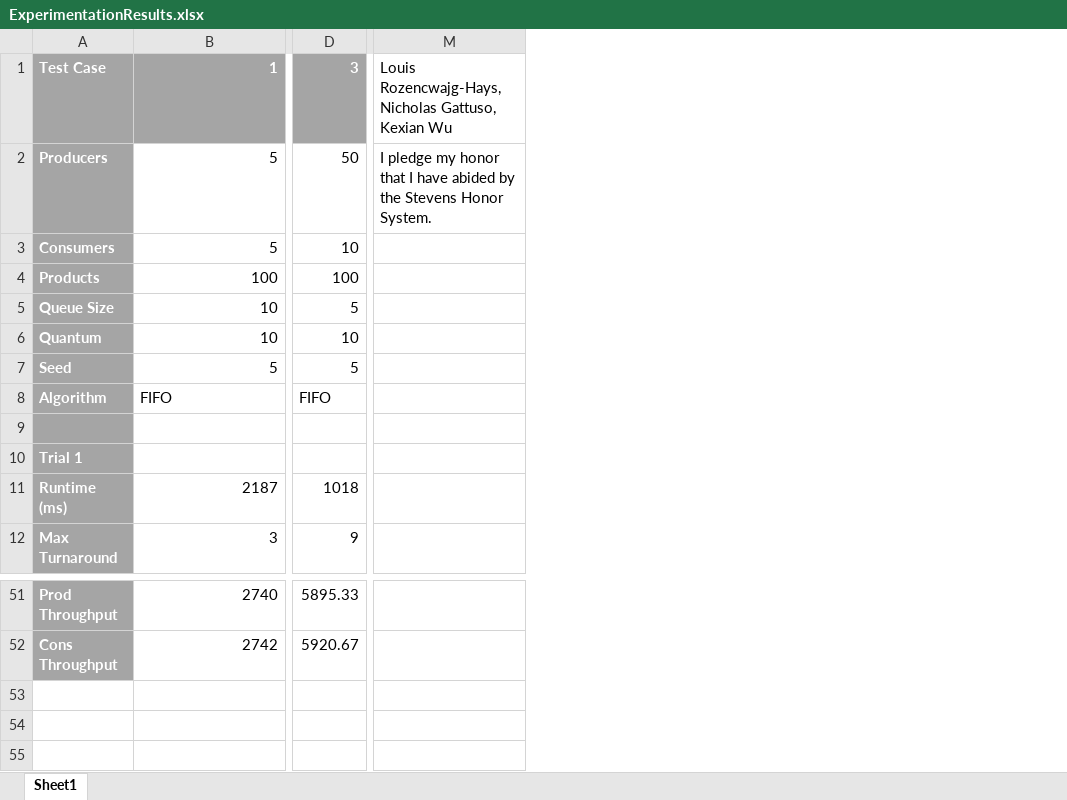
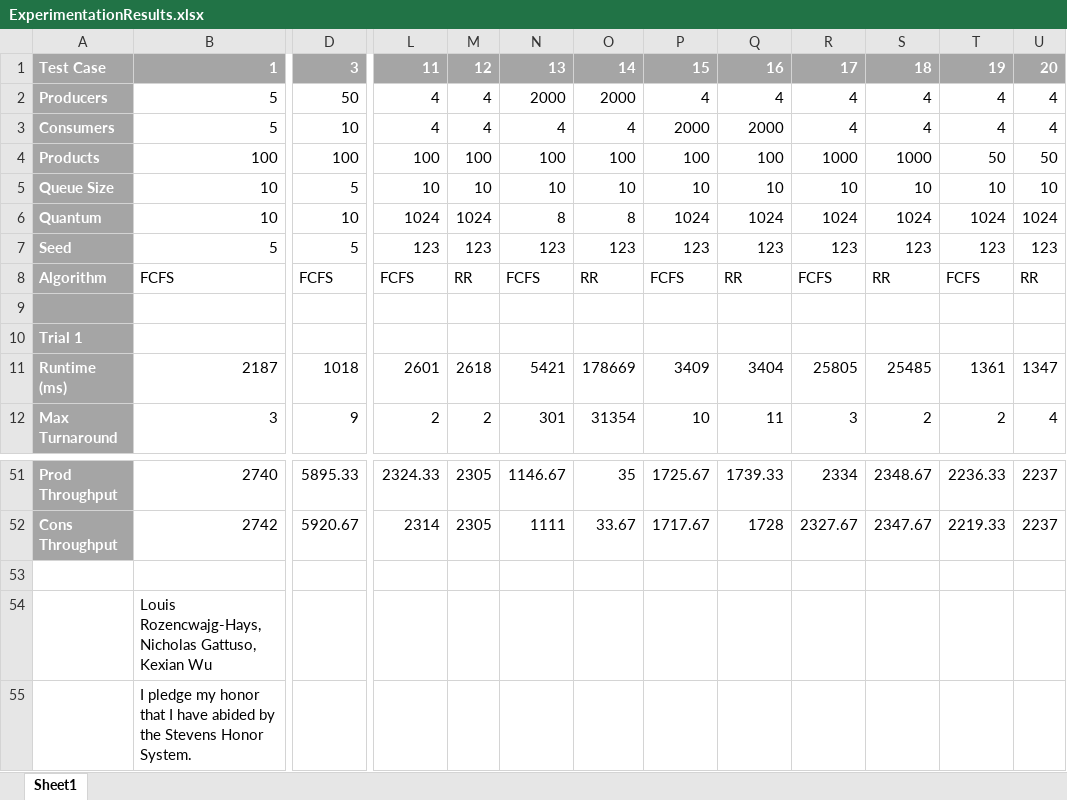
Before and after one commit to ngattusohw/Operating-Systems, an Excel workbook: assign1/ExperimentationResults.xlsx, sheet Sheet1, drawn as a sheet; only a part is shown, gaps mark what is left out; values as stored, in another font and other column widths than the file's, no borders; removed rows and columns are numbered as before the commit, all else as after; rows hold the shown columns only; the diff covers the shown part only; the diff names each change by its address in the sheet, - before the commit and + after, or states it on an @@ line.

Commit message:
Added more tests to excel file

```diff
--- a/assign1/ExperimentationResults.xlsx (sheet Sheet1)
+++ b/assign1/ExperimentationResults.xlsx (sheet Sheet1)
-column M, rows 1-2: Louis Rozencwajg-Hays, Nicholas Gattuso, Kexian Wu | I pledge my honor that I have abided by the Stevens Honor System.
+column L, rows 1-12: 11 | 4 | 4 | 100 | 10 | 1024 | 123 | FCFS |  |  | 2601 | 2; rows 51-52: 2324.33 | 2314
+column M, rows 1-12: 12 | 4 | 4 | 100 | 10 | 1024 | 123 | RR |  |  | 2618 | 2; rows 51-52: 2305 | 2305
+column N, rows 1-12: 13 | 2000 | 4 | 100 | 10 | 8 | 123 | FCFS |  |  | 5421 | 301; rows 51-52: 1146.67 | 1111
+column O, rows 1-12: 14 | 2000 | 4 | 100 | 10 | 8 | 123 | RR |  |  | 178669 | 31354; rows 51-52: 35 | 33.67
+column P, rows 1-12: 15 | 4 | 2000 | 100 | 10 | 1024 | 123 | FCFS |  |  | 3409 | 10; rows 51-52: 1725.67 | 1717.67
+column Q, rows 1-12: 16 | 4 | 2000 | 100 | 10 | 1024 | 123 | RR |  |  | 3404 | 11; rows 51-52: 1739.33 | 1728
+column R, rows 1-12: 17 | 4 | 4 | 1000 | 10 | 1024 | 123 | FCFS |  |  | 25805 | 3; rows 51-52: 2334 | 2327.67
+column S, rows 1-12: 18 | 4 | 4 | 1000 | 10 | 1024 | 123 | RR |  |  | 25485 | 2; rows 51-52: 2348.67 | 2347.67
+column T, rows 1-12: 19 | 4 | 4 | 50 | 10 | 1024 | 123 | FCFS |  |  | 1361 | 2; rows 51-52: 2236.33 | 2219.33
+column U, rows 1-12: 20 | 4 | 4 | 50 | 10 | 1024 | 123 | RR |  |  | 1347 | 4; rows 51-52: 2237 | 2237
-B8: FIFO
+B8: FCFS
-D8: FIFO
+D8: FCFS
+row 53: (empty)
+row 54:  | Louis Rozencwajg-Hays, Nicholas Gattuso, Kexian Wu
+row 55:  | I pledge my honor that I have abided by the Stevens Honor System.
```
Also changed, not shown: 1 removed column and 3 edited cells elsewhere in this sheet.
